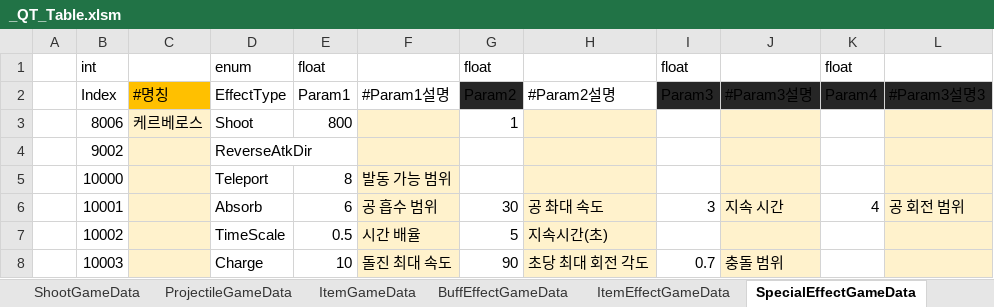
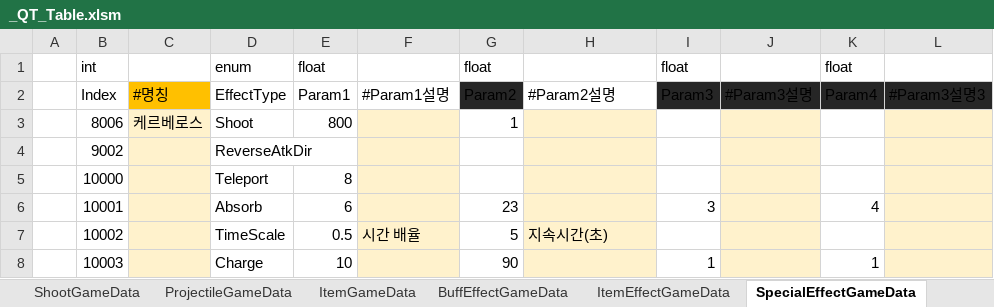
Before and after one commit to Cuty444/QT_Proto, an Excel workbook: _GameData/_QT_Table.xlsm, sheet SpecialEffectGameData, drawn as a sheet; values as stored, in another font and other column widths than the file's, no borders; table styles not drawn; the diff names each change by its address in the sheet, - before the commit and + after, or states it on an @@ line.

```diff
--- a/_GameData/_QT_Table.xlsm (sheet SpecialEffectGameData)
+++ b/_GameData/_QT_Table.xlsm (sheet SpecialEffectGameData)
-F5: 발동 가능 범위
+F5: (empty)
-F6: 공 흡수 범위
+F6: (empty)
-G6: 30
+G6: 23
-H6: 공 촤대 속도
+H6: (empty)
-J6: 지속 시간
+J6: (empty)
-L6: 공 회전 범위
+L6: (empty)
-F8: 돌진 최대 속도
+F8: (empty)
-H8: 초당 최대 회전 각도
+H8: (empty)
-I8: 0.7
+I8: 1
-J8: 충돌 범위
+J8: (empty)
-K8: (empty)
+K8: 1
```
Also changed, not shown: sheet ItemGameData, charts or pictures, 2 other files.
